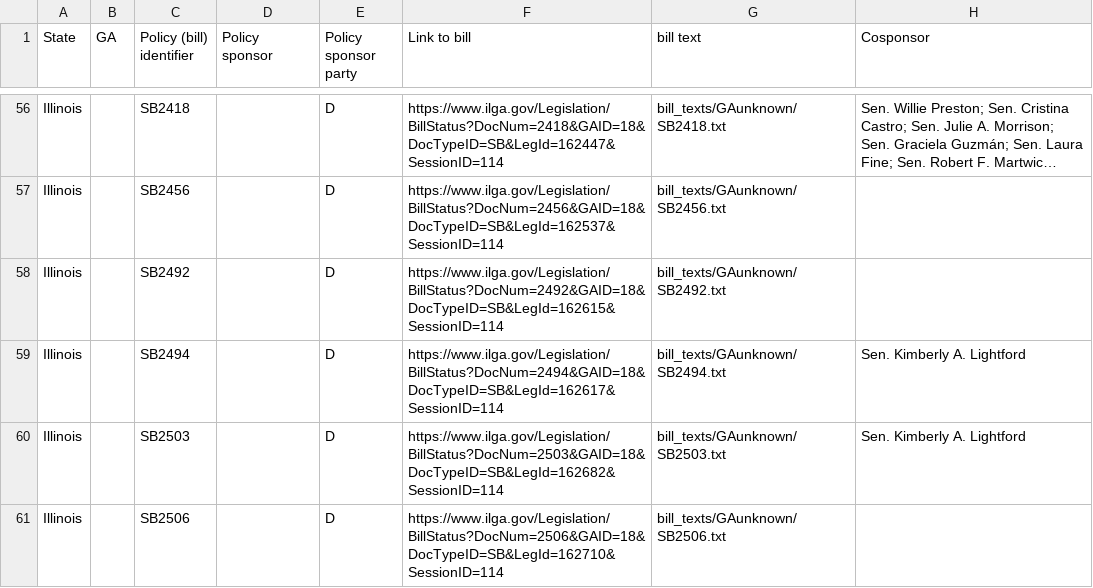
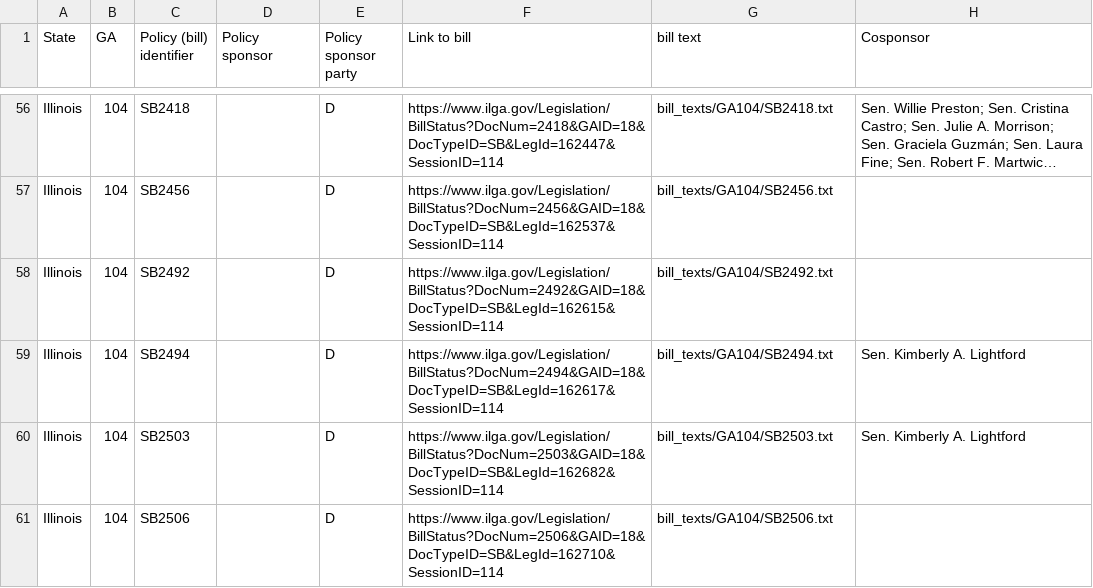
Before and after one commit to LibraryBeales/legi_scrape-master, a CSV file: illinois_bills_keywords_sessions_114_114.csv, drawn as a sheet; only a part is shown, gaps mark what is left out; long unchanged cells end in …; the diff covers the shown part only; the diff names each change by its address in the sheet, - before the commit and + after, or states it on an @@ line.

```diff
--- a/illinois_bills_keywords_sessions_114_114.csv
+++ b/illinois_bills_keywords_sessions_114_114.csv
-B56:B61 (GA): (empty)
+B56:B61 (GA): 104
-G56 (bill text): bill_texts/GAunknown/SB2418.txt
+G56 (bill text): bill_texts/GA104/SB2418.txt
-G57 (bill text): bill_texts/GAunknown/SB2456.txt
+G57 (bill text): bill_texts/GA104/SB2456.txt
-G58 (bill text): bill_texts/GAunknown/SB2492.txt
+G58 (bill text): bill_texts/GA104/SB2492.txt
-G59 (bill text): bill_texts/GAunknown/SB2494.txt
+G59 (bill text): bill_texts/GA104/SB2494.txt
-G60 (bill text): bill_texts/GAunknown/SB2503.txt
+G60 (bill text): bill_texts/GA104/SB2503.txt
-G61 (bill text): bill_texts/GAunknown/SB2506.txt
+G61 (bill text): bill_texts/GA104/SB2506.txt
```
Also changed, not shown: 108 edited cells elsewhere in this file, 4 other files.
